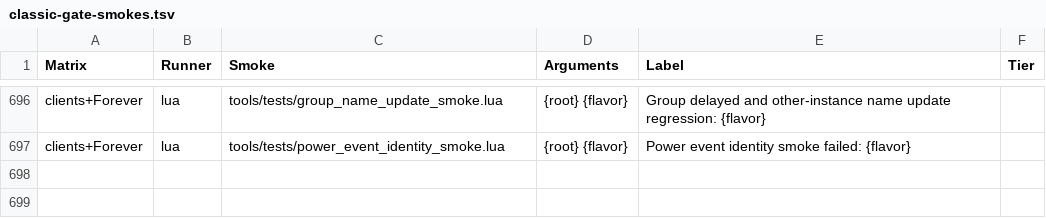
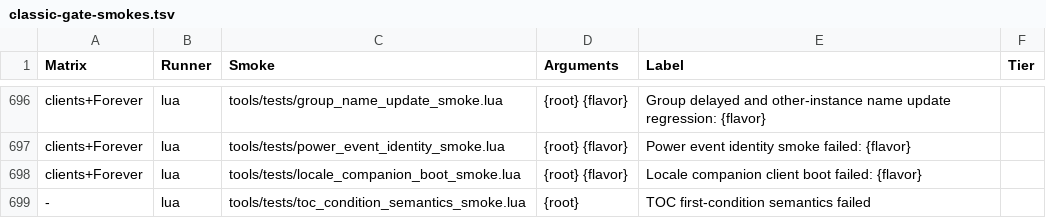
Before and after one commit to Mapkov2/MidnightSimpleUnitFrames, a TSV file: tools/classic-gate-smokes.tsv, drawn as a sheet; only a part is shown, gaps mark what is left out.

```diff
--- a/tools/classic-gate-smokes.tsv
+++ b/tools/classic-gate-smokes.tsv
@@ -697 +697,3 @@ clients+Forever	lua	tools/tests/group_name_update_smoke.lua	{root} {flavor}	Grou
 clients+Forever	lua	tools/tests/power_event_identity_smoke.lua	{root} {flavor}	Power event identity smoke failed: {flavor}
+clients+Forever	lua	tools/tests/locale_companion_boot_smoke.lua	{root} {flavor}	Locale companion client boot failed: {flavor}
+-	lua	tools/tests/toc_condition_semantics_smoke.lua	{root}	TOC first-condition semantics failed
```
Also changed, not shown: tools/classic-toc-identity.tsv, 43 other files.
